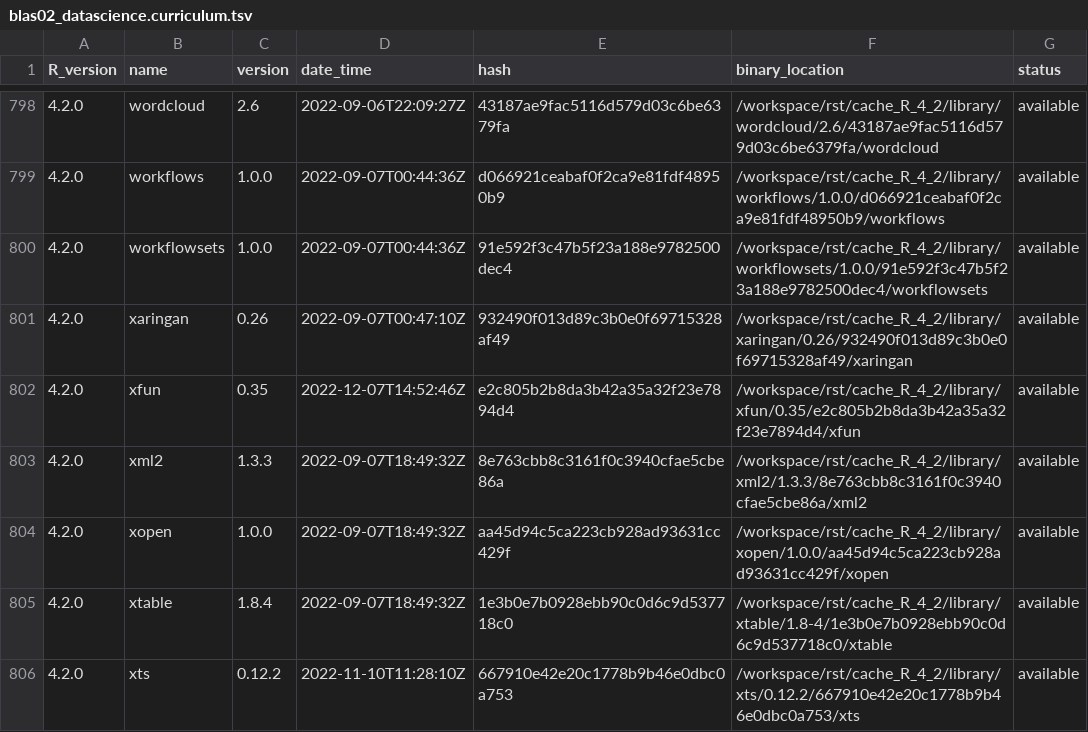
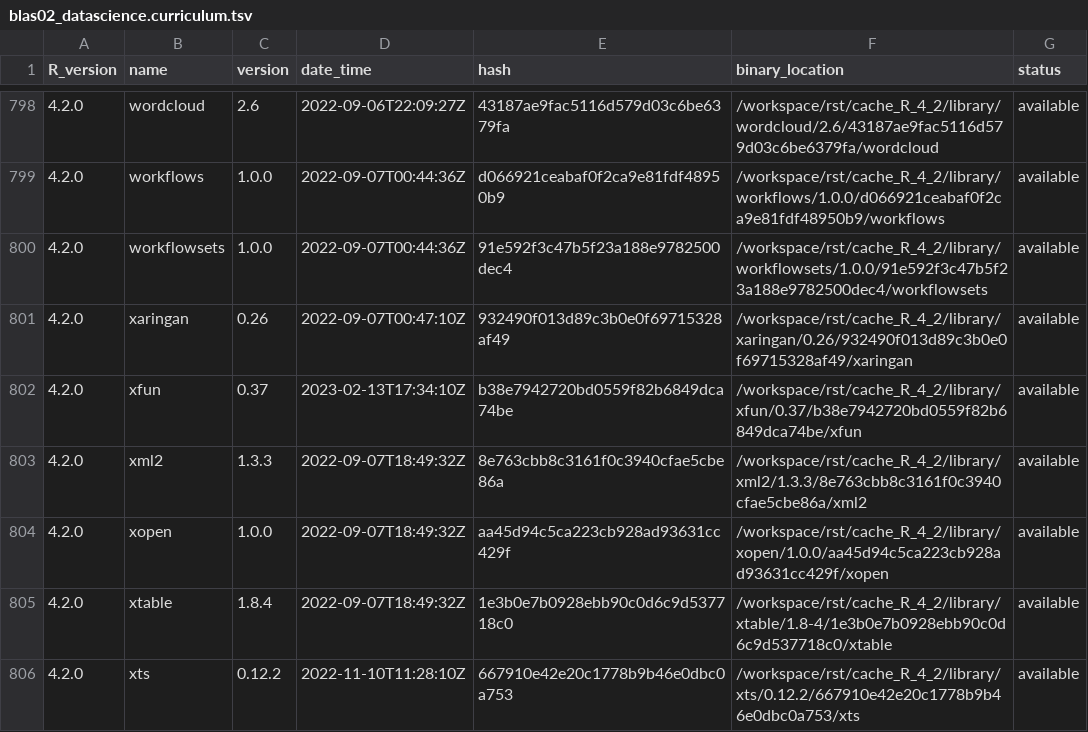
Before and after one commit to blaserlab/datascience.curriculum, a TSV file: library_catalogs/blas02_datascience.curriculum.tsv, drawn as a sheet; only a part is shown, gaps mark what is left out; the diff covers the shown part only.

```diff
--- a/library_catalogs/blas02_datascience.curriculum.tsv
+++ b/library_catalogs/blas02_datascience.curriculum.tsv
@@ -801,3 +801,3 @@ R_version	name	version	date_time	hash	binary_location	status
 4.2.0	xaringan	0.26	2022-09-07T00:47:10Z	932490f013d89c3b0e0f69715328af49	/workspace/rst/cache_R_4_2/library/xaringan/0.26/932490f013d89c3b0e0f69715328af49/xaringan	available
-4.2.0	xfun	0.35	2022-12-07T14:52:46Z	e2c805b2b8da3b42a35a32f23e7894d4	/workspace/rst/cache_R_4_2/library/xfun/0.35/e2c805b2b8da3b42a35a32f23e7894d4/xfun	available
+4.2.0	xfun	0.37	2023-02-13T17:34:10Z	b38e7942720bd0559f82b6849dca74be	/workspace/rst/cache_R_4_2/library/xfun/0.37/b38e7942720bd0559f82b6849dca74be/xfun	available
 4.2.0	xml2	1.3.3	2022-09-07T18:49:32Z	8e763cbb8c3161f0c3940cfae5cbe86a	/workspace/rst/cache_R_4_2/library/xml2/1.3.3/8e763cbb8c3161f0c3940cfae5cbe86a/xml2	available
```
Also changed, not shown: 83 edited cells elsewhere in this file, 24 other files.
